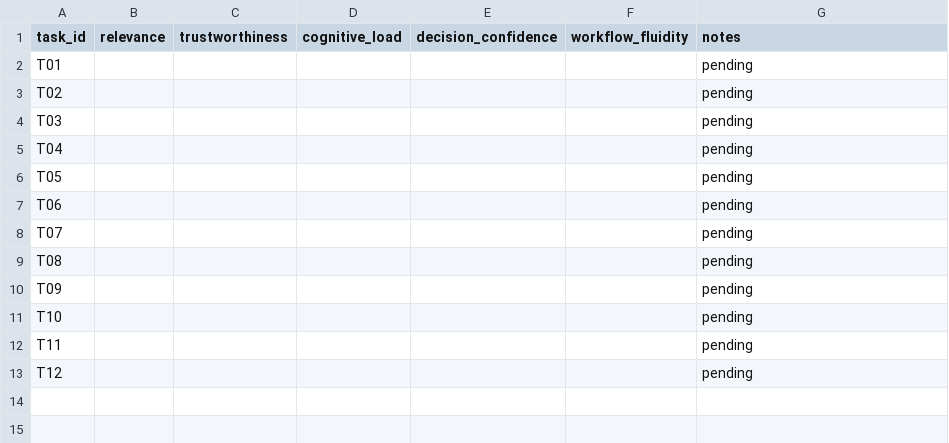
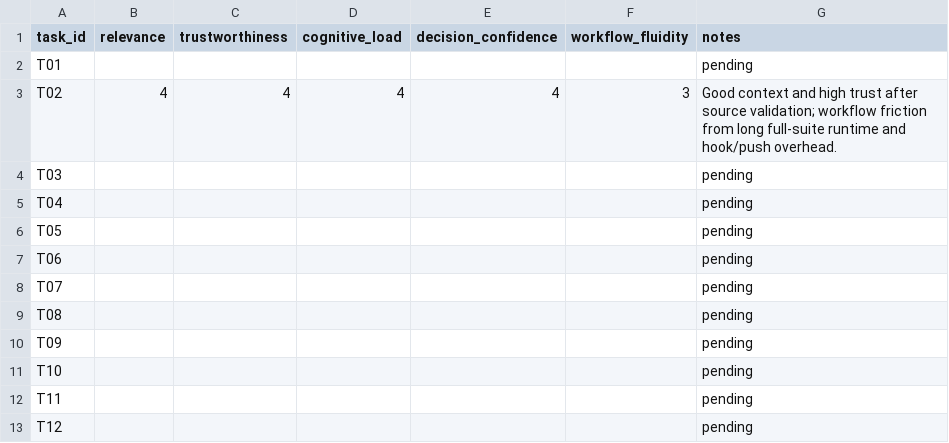
Before and after one commit to nateschmiedehaus/LiBrainian, a CSV file: docs/librarian/evals/dogfood/m0_qualitative_runs/20260225-193500Z/subjective_scores.csv, drawn as a sheet.

```diff
--- a/docs/librarian/evals/dogfood/m0_qualitative_runs/20260225-193500Z/subjective_scores.csv
+++ b/docs/librarian/evals/dogfood/m0_qualitative_runs/20260225-193500Z/subjective_scores.csv
@@ -2,3 +2,3 @@ task_id,relevance,trustworthiness,cognitive_load,decision_confidence,workflow_fl
 T01,,,,,,pending
-T02,,,,,,pending
+T02,4,4,4,4,3,"Good context and high trust after source validation; workflow friction from long full-suite runtime and hook/push overhead."
 T03,,,,,,pending
```
Also changed, not shown: docs/librarian/evals/dogfood/m0_qualitative_runs/20260225-193500Z/objective_metrics.csv, docs/librarian/evals/dogfood/m0_qualitative_runs/20260225-193500Z/task_matrix.csv, 7 other files.
